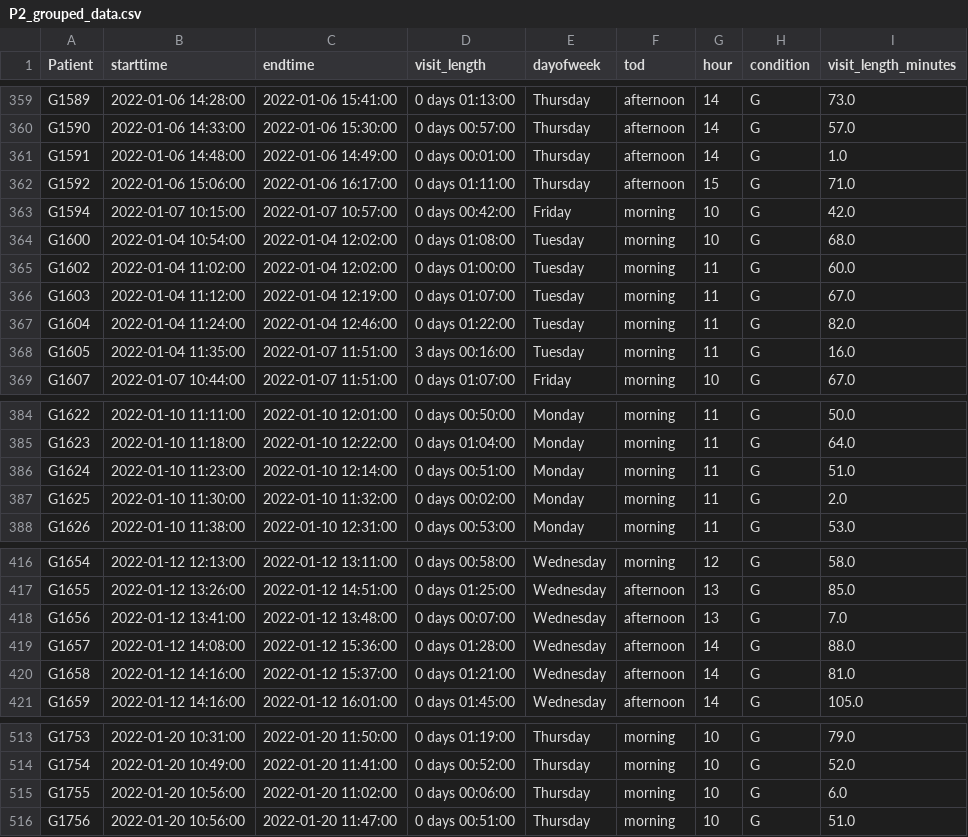
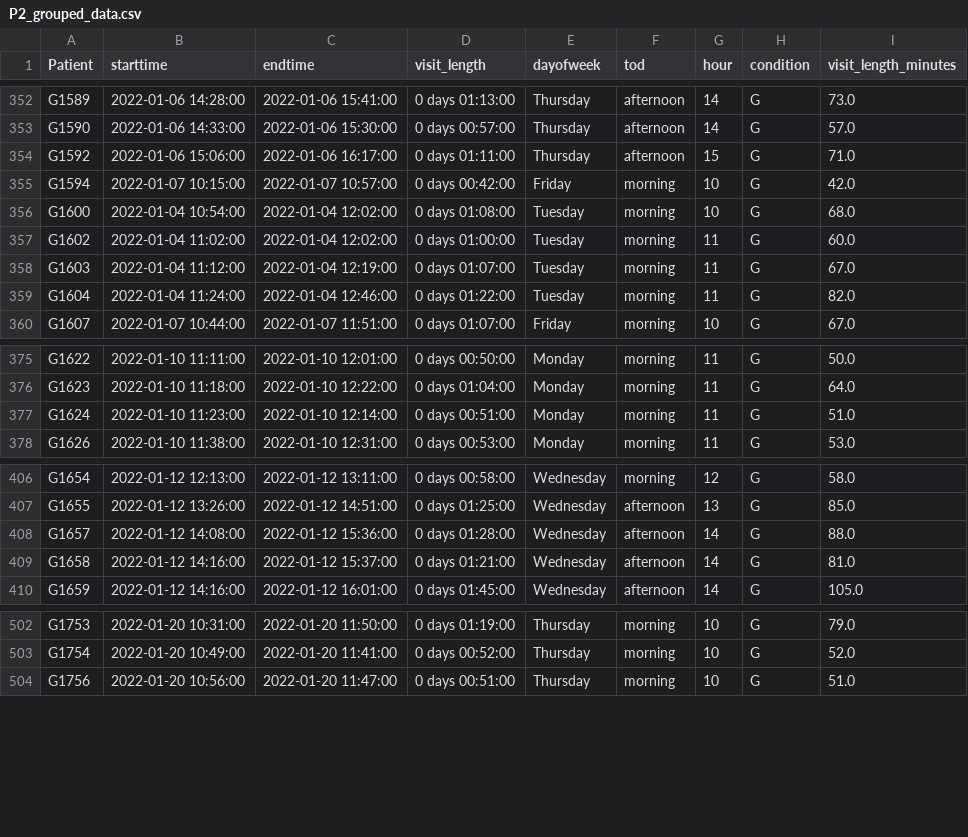
Before and after one commit to djdunc/hercules, a CSV file: data/P2/P2_grouped_data.csv, drawn as a sheet; only a part is shown, gaps mark what is left out; the diff covers the shown part only; the diff names each change by its address in the sheet, - before the commit and + after, or states it on an @@ line.

```diff
--- a/data/P2/P2_grouped_data.csv
+++ b/data/P2/P2_grouped_data.csv
-row 361: G1591 | 2022-01-06 14:48:00 | 2022-01-06 14:49:00 | 0 days 00:01:00 | Thursday | afternoon | 14 | G | 1.0
-row 368: G1605 | 2022-01-04 11:35:00 | 2022-01-07 11:51:00 | 3 days 00:16:00 | Tuesday | morning | 11 | G | 16.0
-row 387: G1625 | 2022-01-10 11:30:00 | 2022-01-10 11:32:00 | 0 days 00:02:00 | Monday | morning | 11 | G | 2.0
-row 418: G1656 | 2022-01-12 13:41:00 | 2022-01-12 13:48:00 | 0 days 00:07:00 | Wednesday | afternoon | 13 | G | 7.0
-row 515: G1755 | 2022-01-20 10:56:00 | 2022-01-20 11:02:00 | 0 days 00:06:00 | Thursday | morning | 10 | G | 6.0
```
Also changed, not shown: 14 removed rows elsewhere in this file, data/P3/P3_grouped_data.csv, 13 other files.
